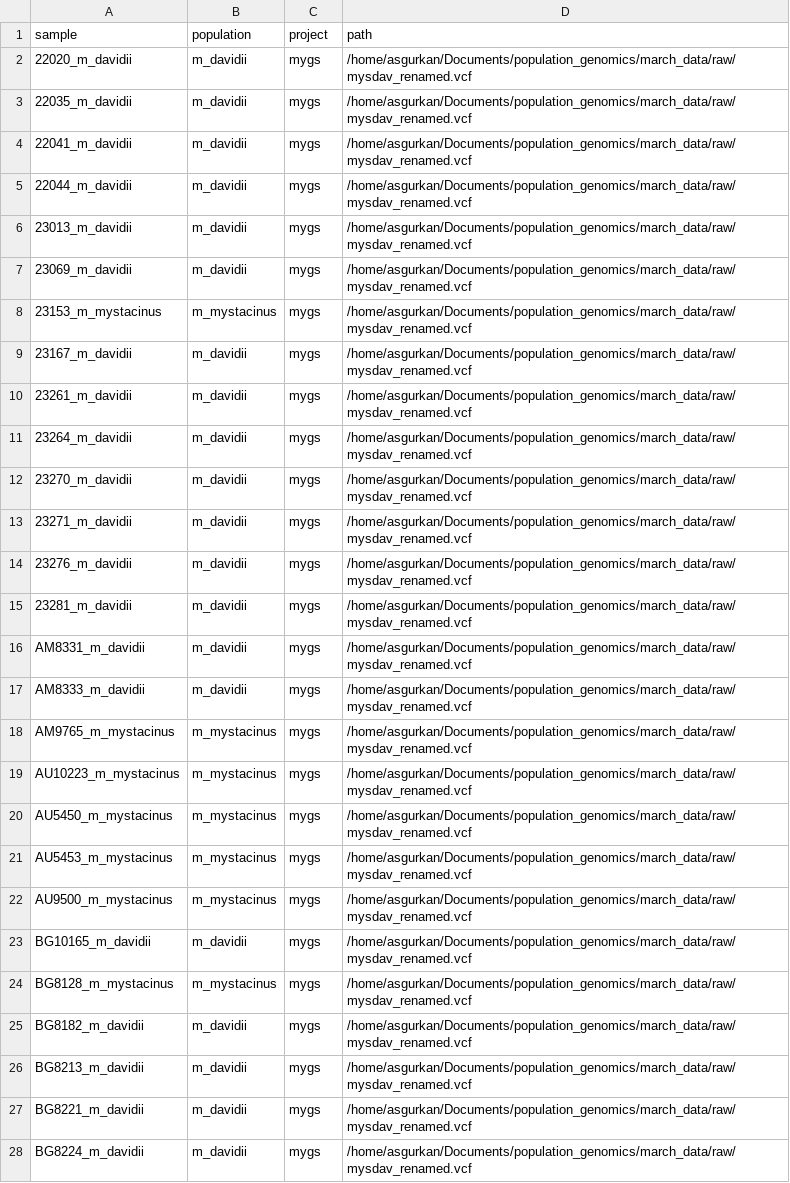
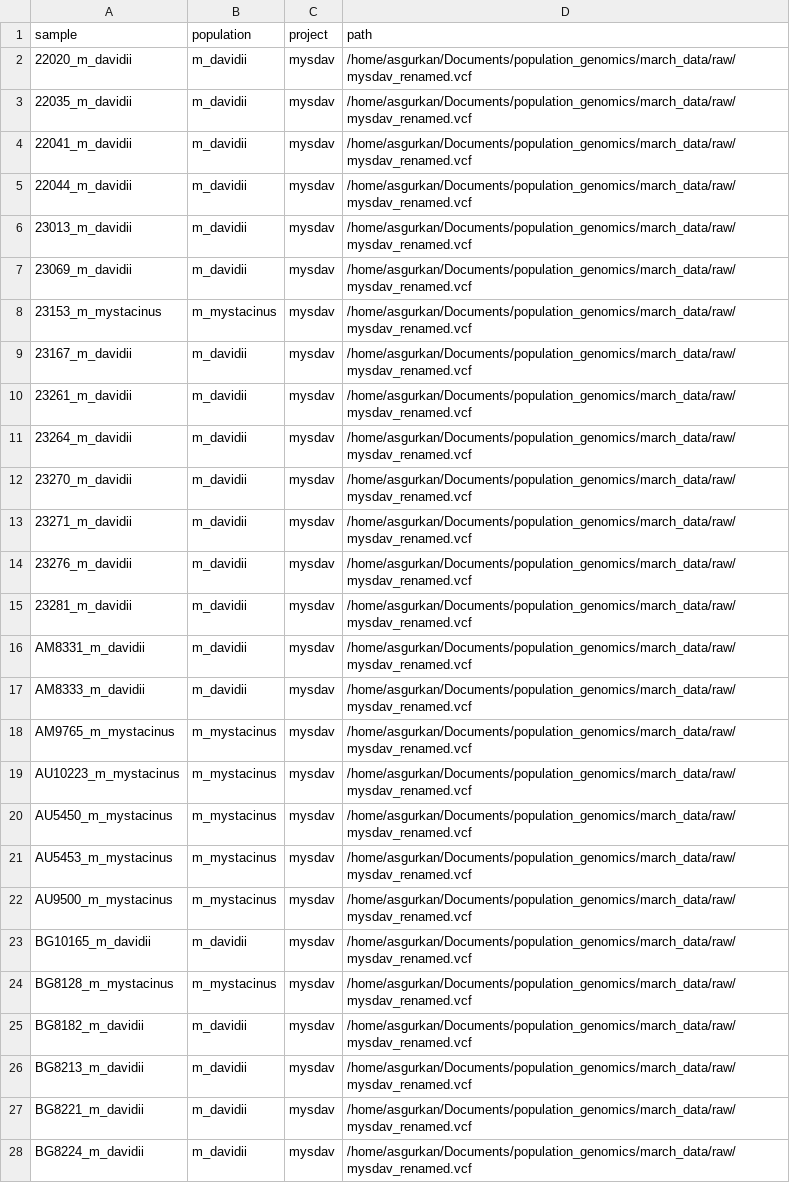
Before and after one commit to asgurkan/mint, a TSV file: sample.tsv, drawn as a sheet; only a part is shown; the diff covers the shown part only; the diff names each change by its address in the sheet, - before the commit and + after, or states it on an @@ line.

```diff
--- a/sample.tsv
+++ b/sample.tsv
-C2:C28 (project): mygs
+C2:C28 (project): mysdav
```
Also changed, not shown: 30 edited cells elsewhere in this file, 10 other files.
